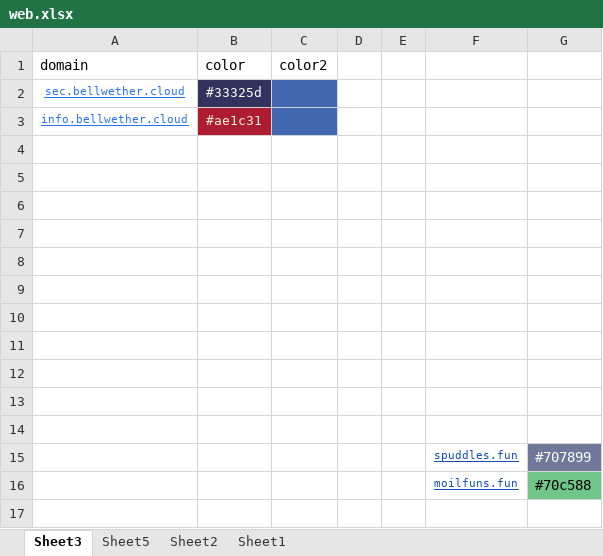
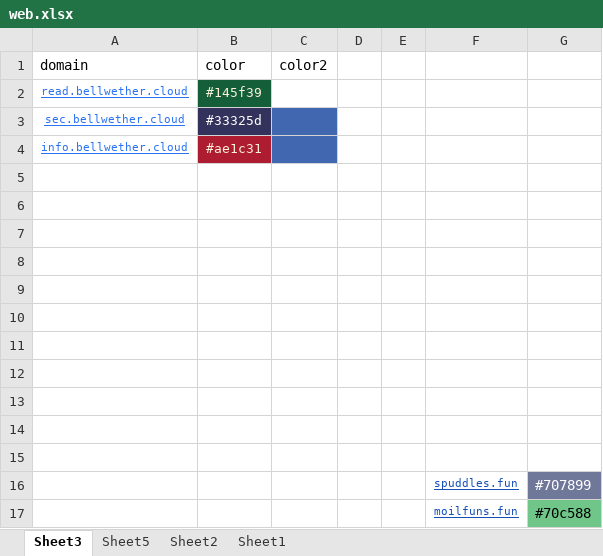
Before and after one commit to nowmobi/projectInfo, an Excel workbook: new-info35/web.xlsx, sheet Sheet3, drawn as a sheet; values as stored, in another font and other column widths than the file's, no borders; the diff names each change by its address in the sheet, - before the commit and + after, or states it on an @@ line.

Commit message:
info35 ads 不显示type和source

```diff
--- a/new-info35/web.xlsx (sheet Sheet3)
+++ b/new-info35/web.xlsx (sheet Sheet3)
+row 2: read.bellwether.cloud | #145f39
```
Also changed, not shown: 10 other files.
